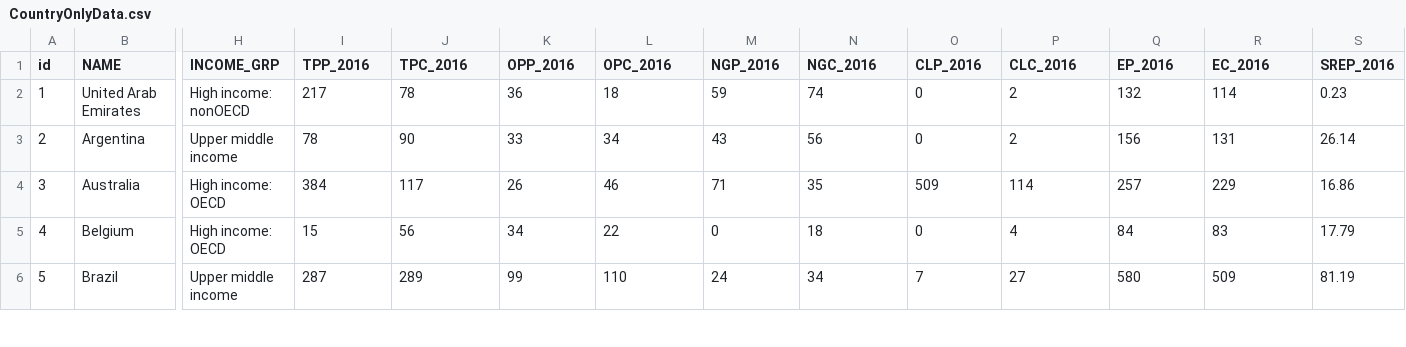
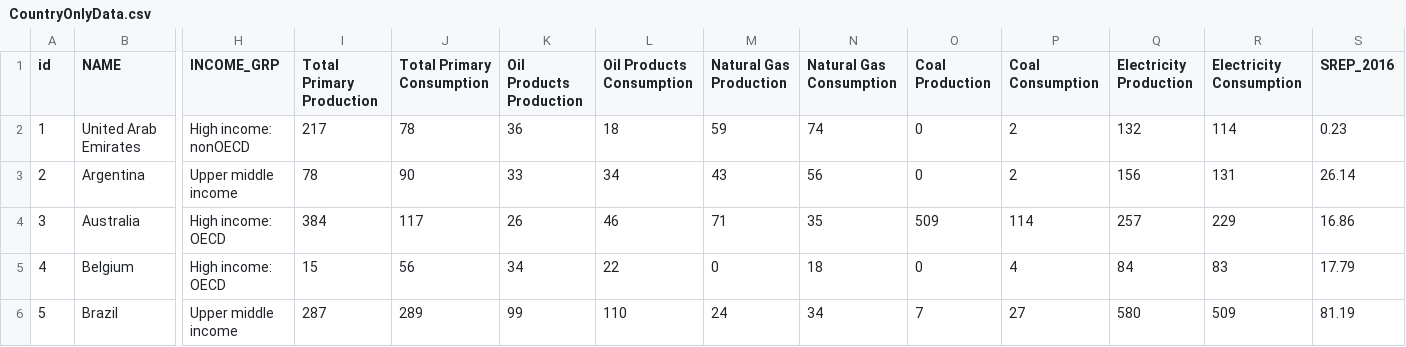
Before and after one commit to bradleyandrick/d3-coordinated-viz, a CSV file: data/CountryOnlyData.csv, drawn as a sheet; only a part is shown, gaps mark what is left out; the diff names each change by its address in the sheet, - before the commit and + after, or states it on an @@ line.

```diff
--- a/data/CountryOnlyData.csv
+++ b/data/CountryOnlyData.csv
-I1: TPP_2016
+I1: Total Primary Production
-J1: TPC_2016
+J1: Total Primary Consumption
-K1: OPP_2016
+K1: Oil Products Production
-L1: OPC_2016
+L1: Oil Products Consumption
-M1: NGP_2016
+M1: Natural Gas Production
-N1: NGC_2016
+N1: Natural Gas Consumption
-O1: CLP_2016
+O1: Coal Production
-P1: CLC_2016
+P1: Coal Consumption
-Q1: EP_2016
+Q1: Electricity Production
-R1: EC_2016
+R1: Electricity Consumption
```
Also changed, not shown: 8 other files.
